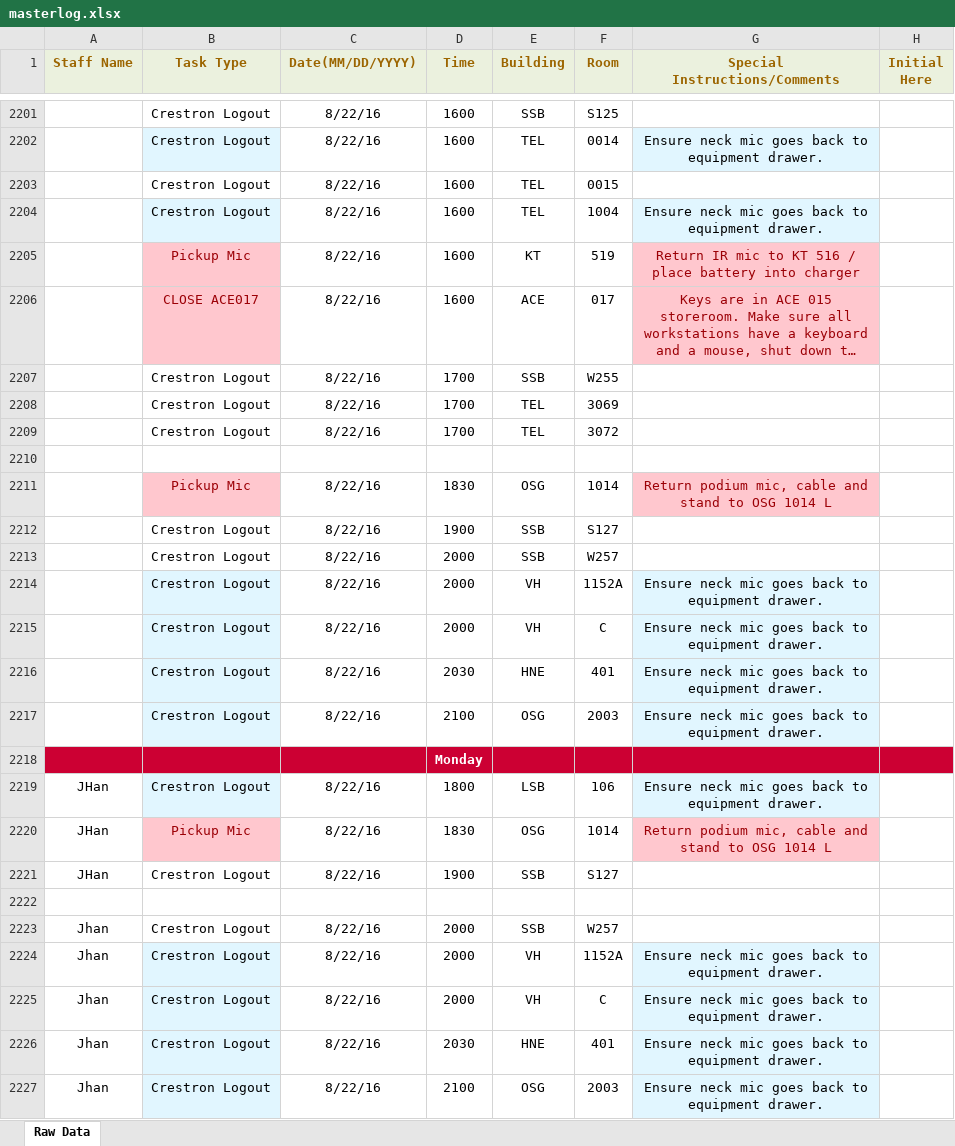
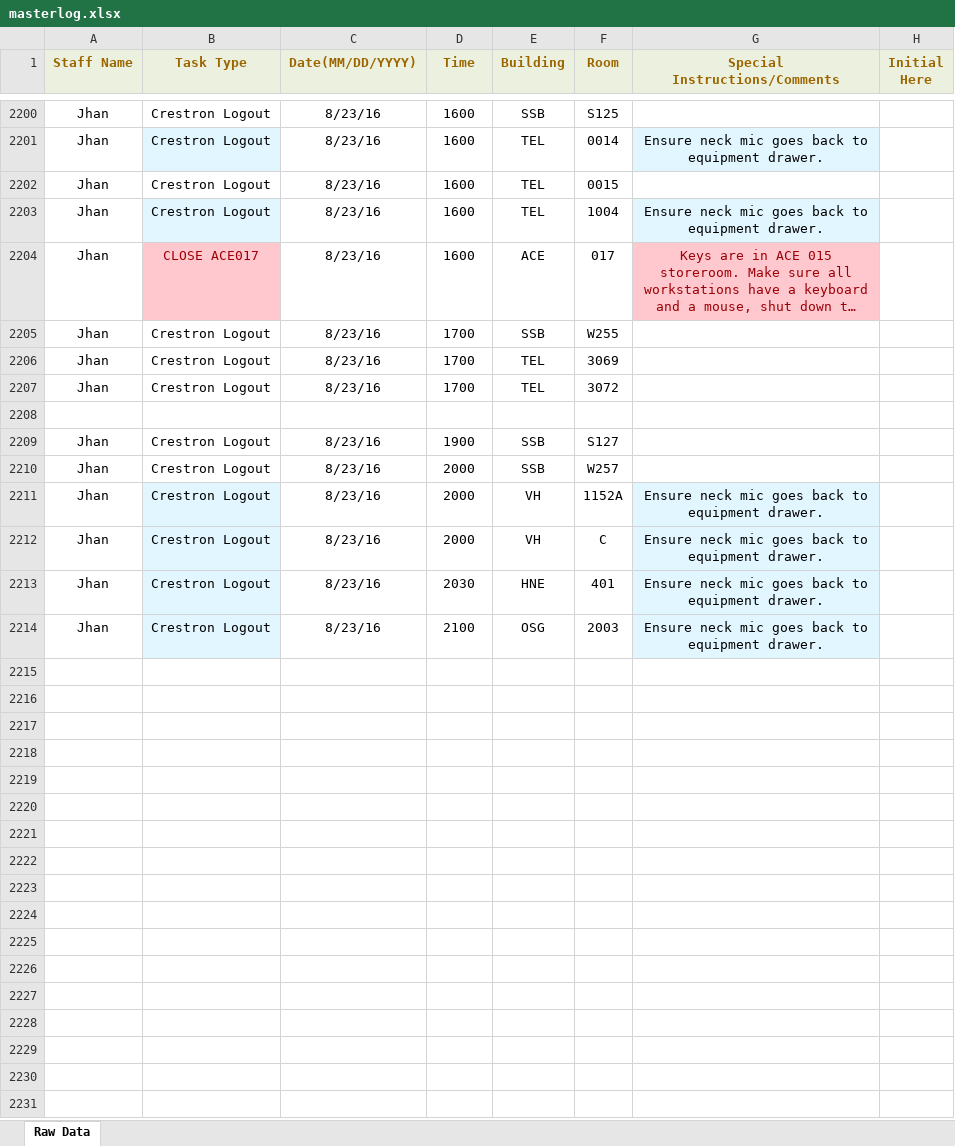
Before and after one commit to jhanperera/ClassOpsLogCreator, an Excel workbook: PW/masterlog.xlsx, sheet Raw Data, drawn as a sheet; only a part is shown, gaps mark what is left out; long unchanged cells end in …; values as stored, in another font and other column widths than the file's, no borders; removed rows and columns are numbered as before the commit, all else as after; the diff covers the shown part only; the diff names each change by its address in the sheet, - before the commit and + after, or states it on an @@ line.

```diff
--- a/PW/masterlog.xlsx (sheet Raw Data)
+++ b/PW/masterlog.xlsx (sheet Raw Data)
-A2200:A2203 (Staff Name): (empty)
+A2200:A2203 (Staff Name): Jhan
-C2200:C2203 (Date(MM/DD/YYYY)): 8/22/16
+C2200:C2203 (Date(MM/DD/YYYY)): 8/23/16
-row 2205:  | Pickup Mic | 8/22/16 | 1600 | KT | 519 | Return IR mic to KT 516 / place battery into charger
-A2204:A2207 (Staff Name): (empty)
+A2204:A2207 (Staff Name): Jhan
-C2204:C2207 (Date(MM/DD/YYYY)): 8/22/16
+C2204:C2207 (Date(MM/DD/YYYY)): 8/23/16
-row 2211:  | Pickup Mic | 8/22/16 | 1830 | OSG | 1014 | Return podium mic, cable and stand to OSG 1014 L
-row 2212:  | Crestron Logout | 8/22/16 | 1900 | SSB | S127
-row 2213:  | Crestron Logout | 8/22/16 | 2000 | SSB | W257
-row 2214:  | Crestron Logout | 8/22/16 | 2000 | VH | 1152A | Ensure neck mic goes back to equipment drawer.
-row 2215:  | Crestron Logout | 8/22/16 | 2000 | VH | C | Ensure neck mic goes back to equipment drawer.
-row 2216:  | Crestron Logout | 8/22/16 | 2030 | HNE | 401 | Ensure neck mic goes back to equipment drawer.
-row 2217:  | Crestron Logout | 8/22/16 | 2100 | OSG | 2003 | Ensure neck mic goes back to equipment drawer.
-row 2218:  |  |  | Monday
-row 2219: JHan | Crestron Logout | 8/22/16 | 1800 | LSB | 106 | Ensure neck mic goes back to equipment drawer.
-row 2220: JHan | Pickup Mic | 8/22/16 | 1830 | OSG | 1014 | Return podium mic, cable and stand to OSG 1014 L
-A2209 (Staff Name): JHan
+A2209 (Staff Name): Jhan
-C2209 (Date(MM/DD/YYYY)): 8/22/16
+C2209 (Date(MM/DD/YYYY)): 8/23/16
-row 2222: (empty)
-C2210:C2214 (Date(MM/DD/YYYY)): 8/22/16
+C2210:C2214 (Date(MM/DD/YYYY)): 8/23/16
```
Also changed, not shown: 15 added rows, 96 removed rows, 118 edited cells and cell formats elsewhere in this sheet, CLASSOPS/Derek/Derek's Log.xlsx, CLASSOPS/Jeannine/Jeannine's log.xlsx, 3 other files.
